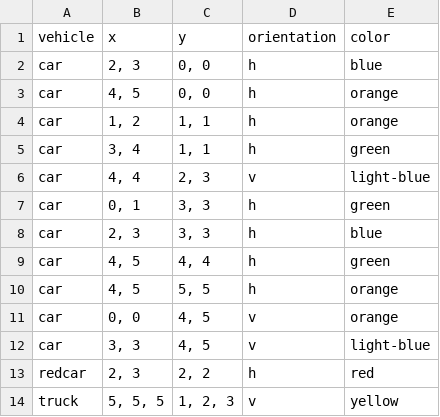
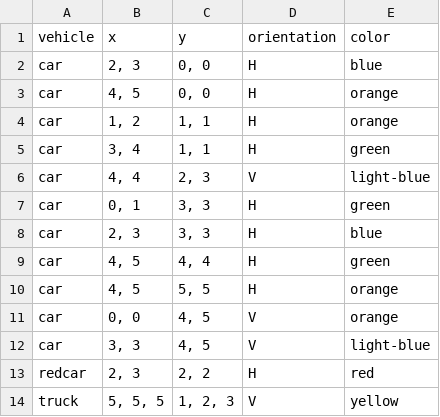
Before and after one commit to ElineJ/TeamFEW, a CSV file: datasets/Game #2.csv, drawn as a sheet.

```diff
--- a/datasets/Game #2.csv
+++ b/datasets/Game #2.csv
@@ -1,14 +1,14 @@
 vehicle,x,y,orientation,color
-car,"2, 3","0, 0",h,blue
-car,"4, 5","0, 0",h,orange
-car,"1, 2","1, 1",h,orange
-car,"3, 4","1, 1",h,green
-car,"4, 4","2, 3",v,light-blue
-car,"0, 1","3, 3",h,green
-car,"2, 3","3, 3",h,blue
-car,"4, 5","4, 4",h,green
-car,"4, 5","5, 5",h,orange
-car,"0, 0","4, 5",v,orange
-car,"3, 3","4, 5",v,light-blue
-redcar,"2, 3","2, 2",h,red
-truck,"5, 5, 5","1, 2, 3",v,yellow
+car,"2, 3","0, 0",H,blue
+car,"4, 5","0, 0",H,orange
+car,"1, 2","1, 1",H,orange
+car,"3, 4","1, 1",H,green
+car,"4, 4","2, 3",V,light-blue
+car,"0, 1","3, 3",H,green
+car,"2, 3","3, 3",H,blue
+car,"4, 5","4, 4",H,green
+car,"4, 5","5, 5",H,orange
+car,"0, 0","4, 5",V,orange
+car,"3, 3","4, 5",V,light-blue
+redcar,"2, 3","2, 2",H,red
+truck,"5, 5, 5","1, 2, 3",V,yellow
```
Also changed, not shown: datasets/Game #1.csv, datasets/Game #3.csv, 5 other files.
